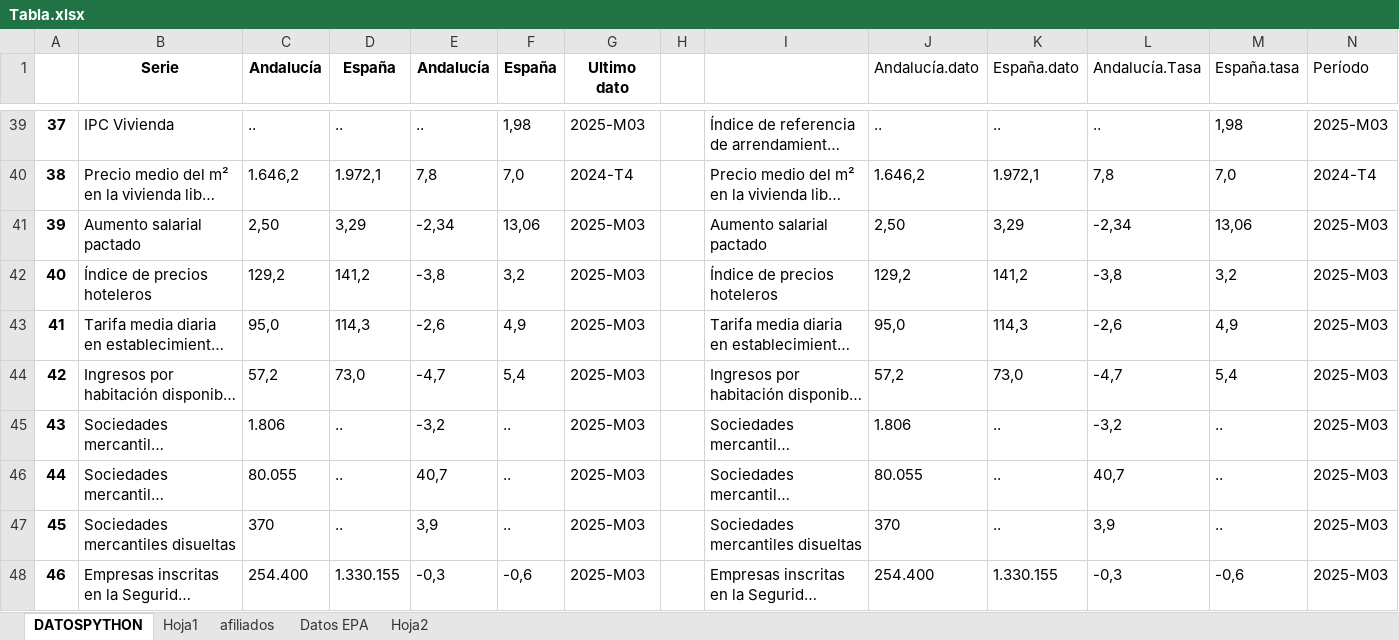
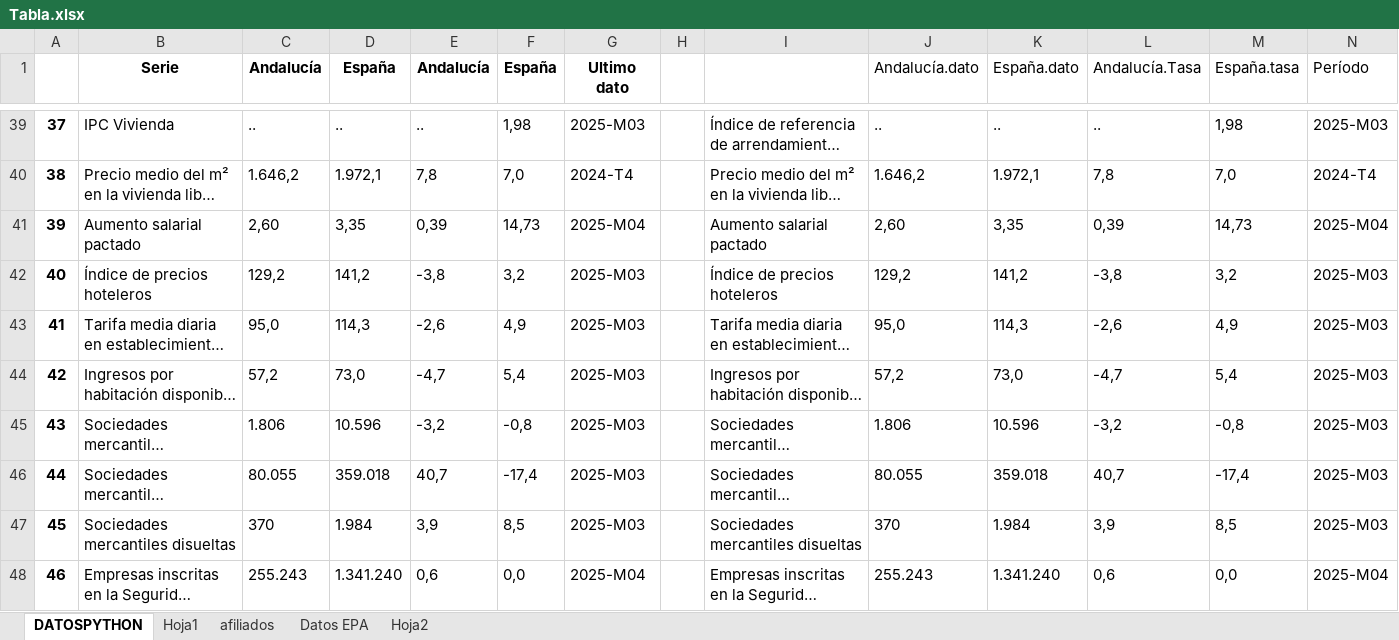
Before and after one commit to mhidper/camaras, an Excel workbook: Series/Tabla/Tabla.xlsx, sheet DATOSPYTHON, drawn as a sheet; only a part is shown, gaps mark what is left out; long unchanged cells end in …; values as stored, in another font and other column widths than the file's, no borders; the diff covers the shown part only; the diff names each change by its address in the sheet, - before the commit and + after, or states it on an @@ line.

```diff
--- a/Series/Tabla/Tabla.xlsx (sheet DATOSPYTHON)
+++ b/Series/Tabla/Tabla.xlsx (sheet DATOSPYTHON)
-C41 (Andalucía): 2,50
+C41 (Andalucía): 2,60
-D41 (España): 3,29
+D41 (España): 3,35
-E41 (Andalucía): -2,34
+E41 (Andalucía): 0,39
-F41 (España): 13,06
+F41 (España): 14,73
-G41 (Ultimo dato): 2025-M03
+G41 (Ultimo dato): 2025-M04
-J41 (Andalucía.dato): 2,50
+J41 (Andalucía.dato): 2,60
-K41 (España.dato): 3,29
+K41 (España.dato): 3,35
-L41 (Andalucía.Tasa): -2,34
+L41 (Andalucía.Tasa): 0,39
-M41 (España.tasa): 13,06
+M41 (España.tasa): 14,73
-N41 (Período): 2025-M03
+N41 (Período): 2025-M04
-D45 (España): ..
+D45 (España): 10.596
-F45 (España): ..
+F45 (España): -0,8
-K45 (España.dato): ..
+K45 (España.dato): 10.596
-M45 (España.tasa): ..
+M45 (España.tasa): -0,8
-D46 (España): ..
+D46 (España): 359.018
-F46 (España): ..
+F46 (España): -17,4
-K46 (España.dato): ..
+K46 (España.dato): 359.018
-M46 (España.tasa): ..
+M46 (España.tasa): -17,4
-D47 (España): ..
+D47 (España): 1.984
-F47 (España): ..
+F47 (España): 8,5
-K47 (España.dato): ..
+K47 (España.dato): 1.984
-M47 (España.tasa): ..
+M47 (España.tasa): 8,5
-C48 (Andalucía): 254.400
+C48 (Andalucía): 255.243
-D48 (España): 1.330.155
+D48 (España): 1.341.240
-E48 (Andalucía): -0,3
+E48 (Andalucía): 0,6
-F48 (España): -0,6
+F48 (España): 0,0
-G48 (Ultimo dato): 2025-M03
+G48 (Ultimo dato): 2025-M04
-J48 (Andalucía.dato): 254.400
+J48 (Andalucía.dato): 255.243
-K48 (España.dato): 1.330.155
+K48 (España.dato): 1.341.240
-L48 (Andalucía.Tasa): -0,3
+L48 (Andalucía.Tasa): 0,6
-M48 (España.tasa): -0,6
+M48 (España.tasa): 0,0
-N48 (Período): 2025-M03
+N48 (Período): 2025-M04
```
Also changed, not shown: 162 edited cells elsewhere in this sheet, sheet Hoja1, hidden cells, Series/Tabla/outputII.xlsx, 5 other files.
